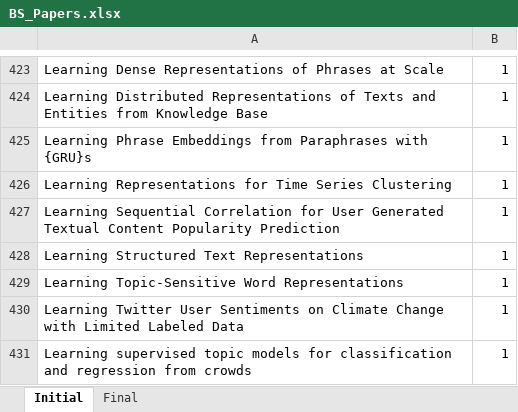
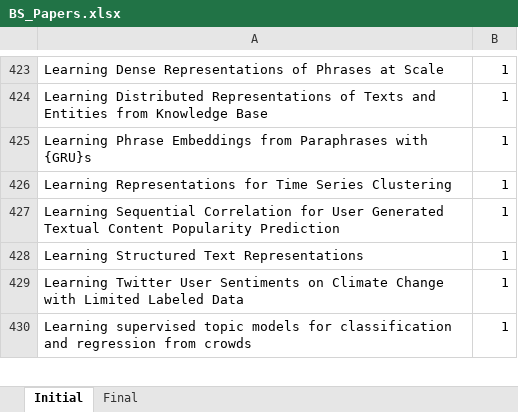
Before and after one commit to iberius96/Msc_Thesis, an Excel workbook: References/Snowballing/Backward snowballing (Outgoing references), 2017 onwards/BS_Papers.xlsx, sheet Initial, drawn as a sheet; only a part is shown, gaps mark what is left out; values as stored, in another font and other column widths than the file's, no borders; the diff names each change by its address in the sheet, - before the commit and + after, or states it on an @@ line.

```diff
--- a/References/Snowballing/Backward snowballing (Outgoing references), 2017 onwards/BS_Papers.xlsx (sheet Initial)
+++ b/References/Snowballing/Backward snowballing (Outgoing references), 2017 onwards/BS_Papers.xlsx (sheet Initial)
-row 429: Learning Topic-Sensitive Word Representations | 1
```
Also changed, not shown: sheet Final, References/Selection/Selection.xlsx, 11 other files.
